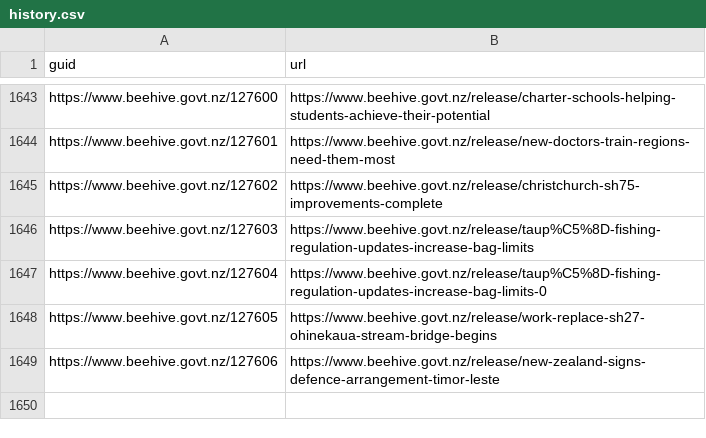
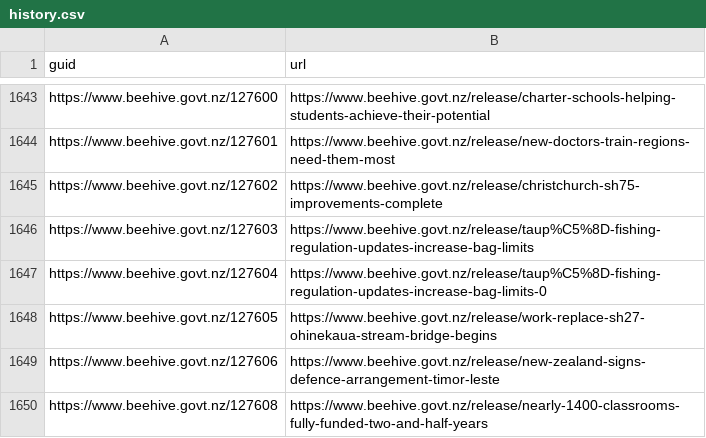
Before and after one commit to marcus-crane/hivesky, a CSV file: beehive/history.csv, drawn as a sheet; only a part is shown, gaps mark what is left out; the diff names each change by its address in the sheet, - before the commit and + after, or states it on an @@ line.

Commit message:
New releases have been syndicated

```diff
--- a/beehive/history.csv
+++ b/beehive/history.csv
+row 1650: https://www.beehive.govt.nz/127608 | https://www.beehive.govt.nz/release/nearly-1400-classrooms-fully-funded-two-and-half-years
```
